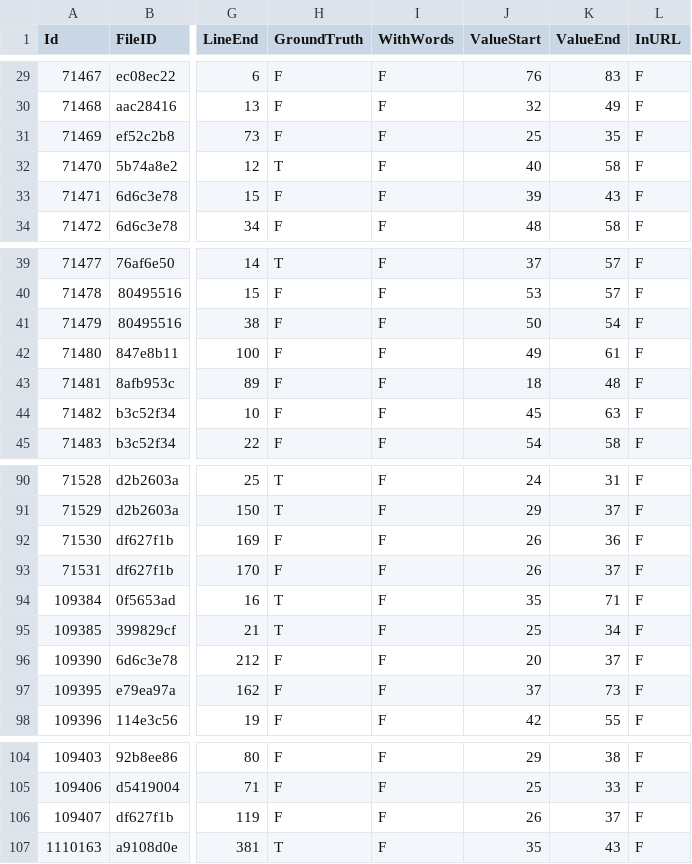
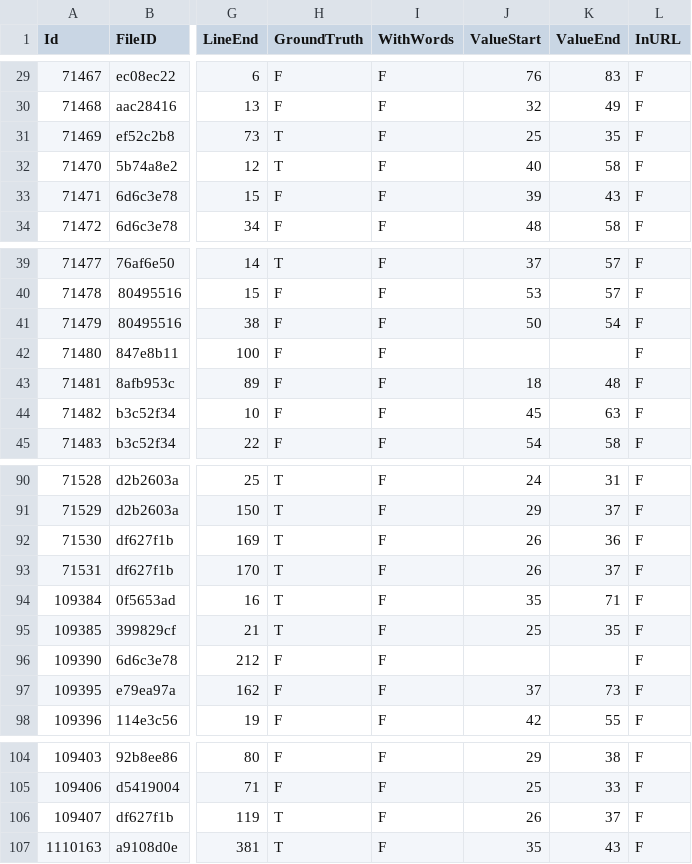
Before and after one commit to Samsung/CredData, a CSV file: meta/0436af4a.csv, drawn as a sheet; only a part is shown, gaps mark what is left out; the diff names each change by its address in the sheet, - before the commit and + after, or states it on an @@ line.

Commit message:
Apply suggestions from code review

```diff
--- a/meta/0436af4a.csv
+++ b/meta/0436af4a.csv
-H31 (GroundTruth): F
+H31 (GroundTruth): T
-J42 (ValueStart): 49
+J42 (ValueStart): (empty)
-K42 (ValueEnd): 61
+K42 (ValueEnd): (empty)
-H92:H93 (GroundTruth): F
+H92:H93 (GroundTruth): T
-K95 (ValueEnd): 34
+K95 (ValueEnd): 35
-J96 (ValueStart): 20
+J96 (ValueStart): (empty)
-K96 (ValueEnd): 37
+K96 (ValueEnd): (empty)
-H106 (GroundTruth): F
+H106 (GroundTruth): T
```
